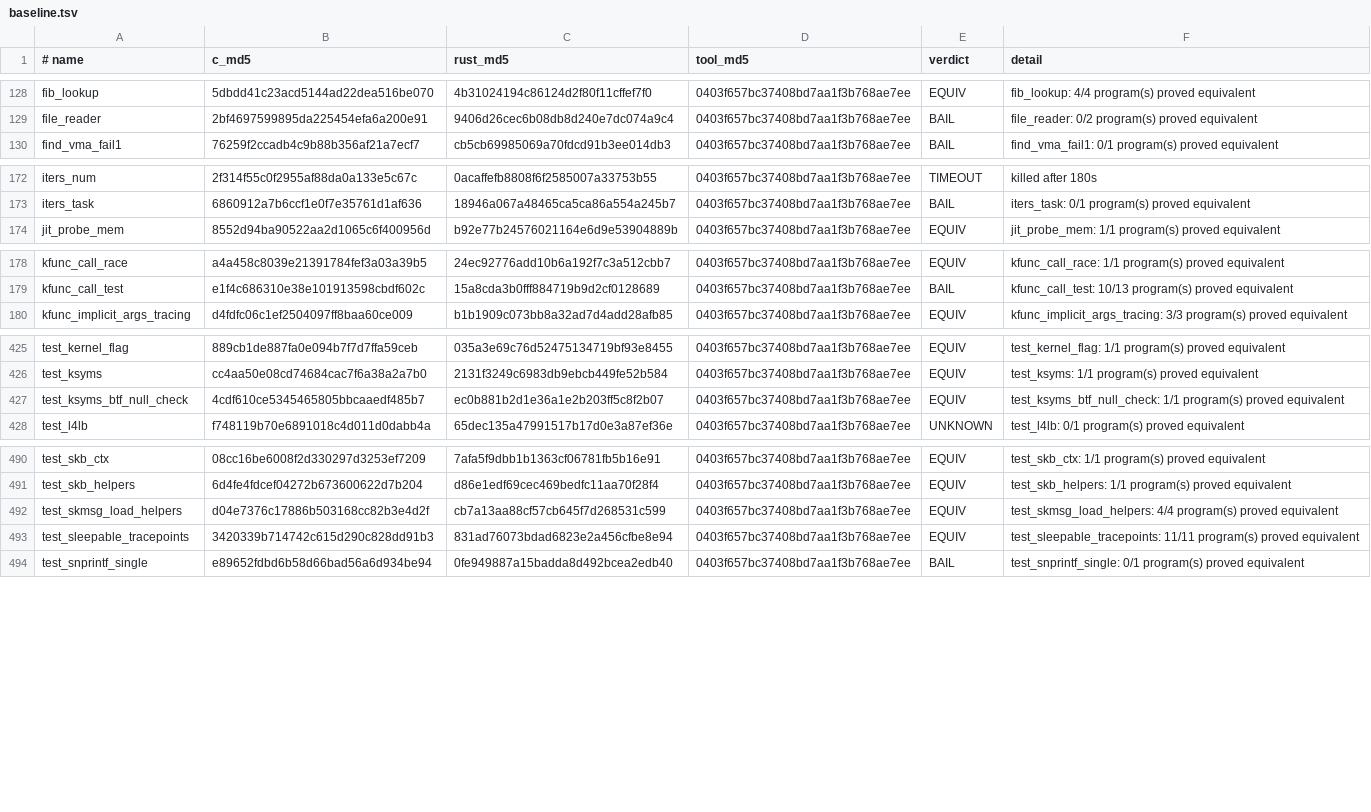
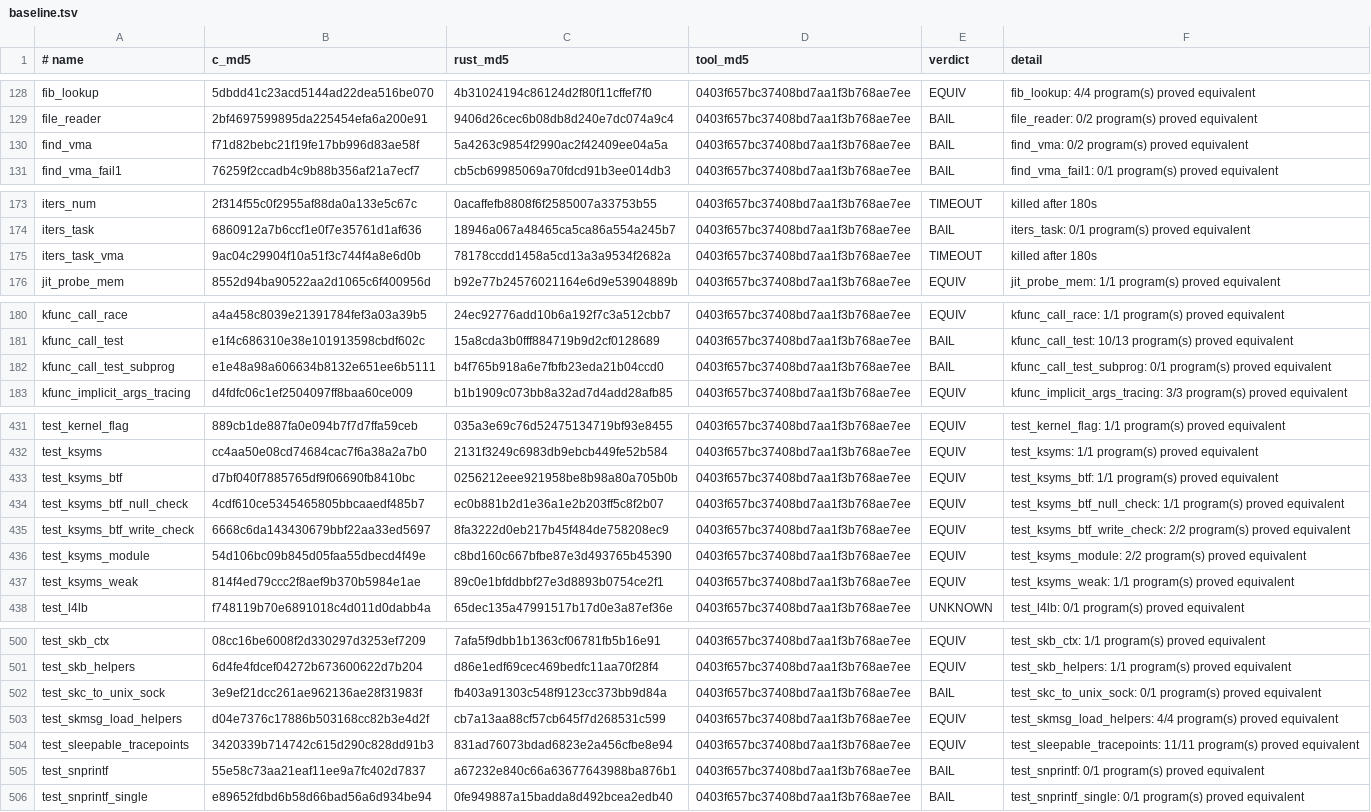
Before and after one commit to prozak/rust-selftests, a TSV file: equiv/results/baseline.tsv, drawn as a sheet; only a part is shown, gaps mark what is left out; the diff covers the shown part only; the diff names each change by its address in the sheet, - before the commit and + after, or states it on an @@ line.

```diff
--- a/equiv/results/baseline.tsv
+++ b/equiv/results/baseline.tsv
+row 130: find_vma | f71d82bebc21f19fe17bb996d83ae58f | 5a4263c9854f2990ac2f42409ee04a5a | 0403f657bc37408bd7aa1f3b768ae7ee | BAIL | find_vma: 0/2 program(s) proved equivalent
+row 175: iters_task_vma | 9ac04c29904f10a51f3c744f4a8e6d0b | 78178ccdd1458a5cd13a3a9534f2682a | 0403f657bc37408bd7aa1f3b768ae7ee | TIMEOUT | killed after 180s
+row 182: kfunc_call_test_subprog | e1e48a98a606634b8132e651ee6b5111 | b4f765b918a6e7fbfb23eda21b04ccd0 | 0403f657bc37408bd7aa1f3b768ae7ee | BAIL | kfunc_call_test_subprog: 0/1 program(s) proved equivalent
+row 433: test_ksyms_btf | d7bf040f7885765df9f06690fb8410bc | 0256212eee921958be8b98a80a705b0b | 0403f657bc37408bd7aa1f3b768ae7ee | EQUIV | test_ksyms_btf: 1/1 program(s) proved equivalent
+row 435: test_ksyms_btf_write_check | 6668c6da143430679bbf22aa33ed5697 | 8fa3222d0eb217b45f484de758208ec9 | 0403f657bc37408bd7aa1f3b768ae7ee | EQUIV | test_ksyms_btf_write_check: 2/2 program(s) proved equivalent
+row 436: test_ksyms_module | 54d106bc09b845d05faa55dbecd4f49e | c8bd160c667bfbe87e3d493765b45390 | 0403f657bc37408bd7aa1f3b768ae7ee | EQUIV | test_ksyms_module: 2/2 program(s) proved equivalent
+row 437: test_ksyms_weak | 814f4ed79ccc2f8aef9b370b5984e1ae | 89c0e1bfddbbf27e3d8893b0754ce2f1 | 0403f657bc37408bd7aa1f3b768ae7ee | EQUIV | test_ksyms_weak: 1/1 program(s) proved equivalent
+row 502: test_skc_to_unix_sock | 3e9ef21dcc261ae962136ae28f31983f | fb403a91303c548f9123cc373bb9d84a | 0403f657bc37408bd7aa1f3b768ae7ee | BAIL | test_skc_to_unix_sock: 0/1 program(s) proved equivalent
+row 505: test_snprintf | 55e58c73aa21eaf11ee9a7fc402d7837 | a67232e840c66a63677643988ba876b1 | 0403f657bc37408bd7aa1f3b768ae7ee | BAIL | test_snprintf: 0/1 program(s) proved equivalent
```
Also changed, not shown: 4 added rows elsewhere in this file, qemu/gate/baseline.tsv, 13 other files.
